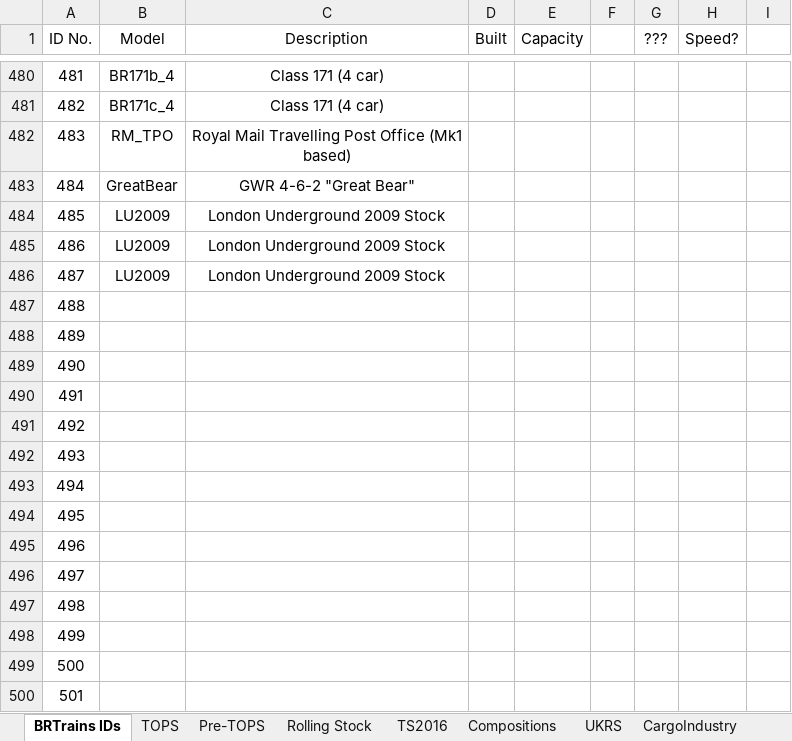
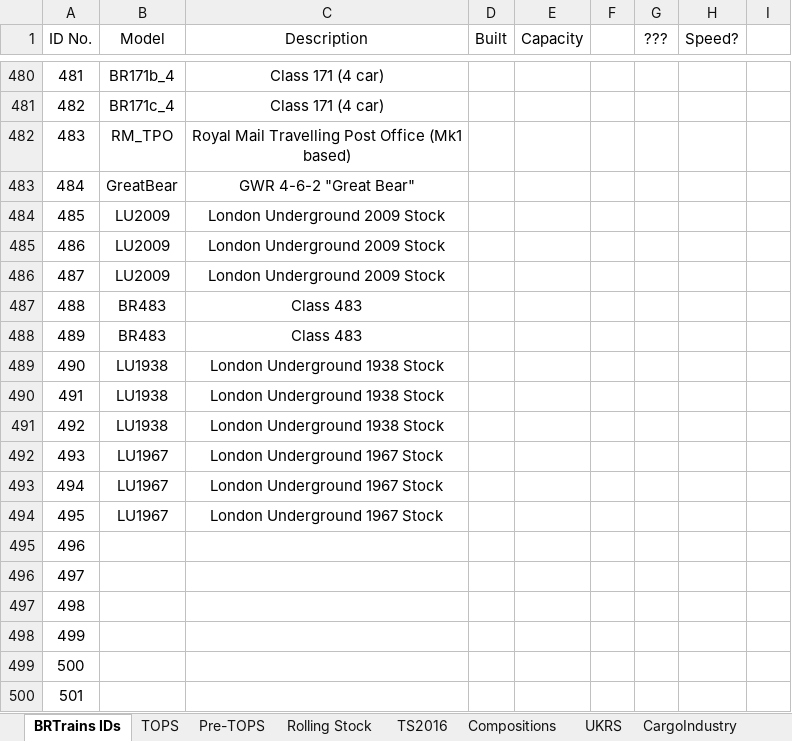
Before and after one commit to BRTrains/BRTrains2, an Excel workbook: docs/SpriteIDs.xlsx, sheet BRTrains IDs, drawn as a sheet; only a part is shown, gaps mark what is left out; values as stored, in another font and other column widths than the file's, no borders; the diff names each change by its address in the sheet, - before the commit and + after, or states it on an @@ line.

Commit message:
Added LU 1938 and 1967 stock, BR483 (Island Line 1938 stock). Minor changes to 2008 stock, purchase list etc

```diff
--- a/docs/SpriteIDs.xlsx (sheet BRTrains IDs)
+++ b/docs/SpriteIDs.xlsx (sheet BRTrains IDs)
-B487:B488 (Model): (empty)
+B487:B488 (Model): BR483
-C487:C488 (Description): (empty)
+C487:C488 (Description): Class 483
-B489:B491 (Model): (empty)
+B489:B491 (Model): LU1938
-C489:C491 (Description): (empty)
+C489:C491 (Description): London Underground 1938 Stock
-B492:B494 (Model): (empty)
+B492:B494 (Model): LU1967
-C492:C494 (Description): (empty)
+C492:C494 (Description): London Underground 1967 Stock
```
Also changed, not shown: 8 other files.
